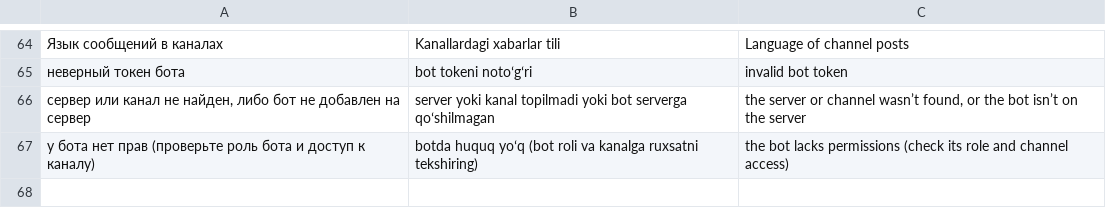
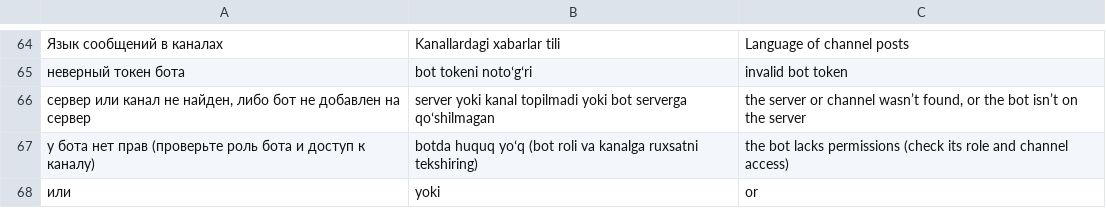
Before and after one commit to AcedStudio/RocketLeague, a TSV file: scripts/i18n/translations-4-discord.tsv, drawn as a sheet; only a part is shown, gaps mark what is left out; the diff names each change by its address in the sheet, - before the commit and + after, or states it on an @@ line.

```diff
--- a/scripts/i18n/translations-4-discord.tsv
+++ b/scripts/i18n/translations-4-discord.tsv
+row 68: или | yoki | or
```
Also changed, not shown: 3 other files.
